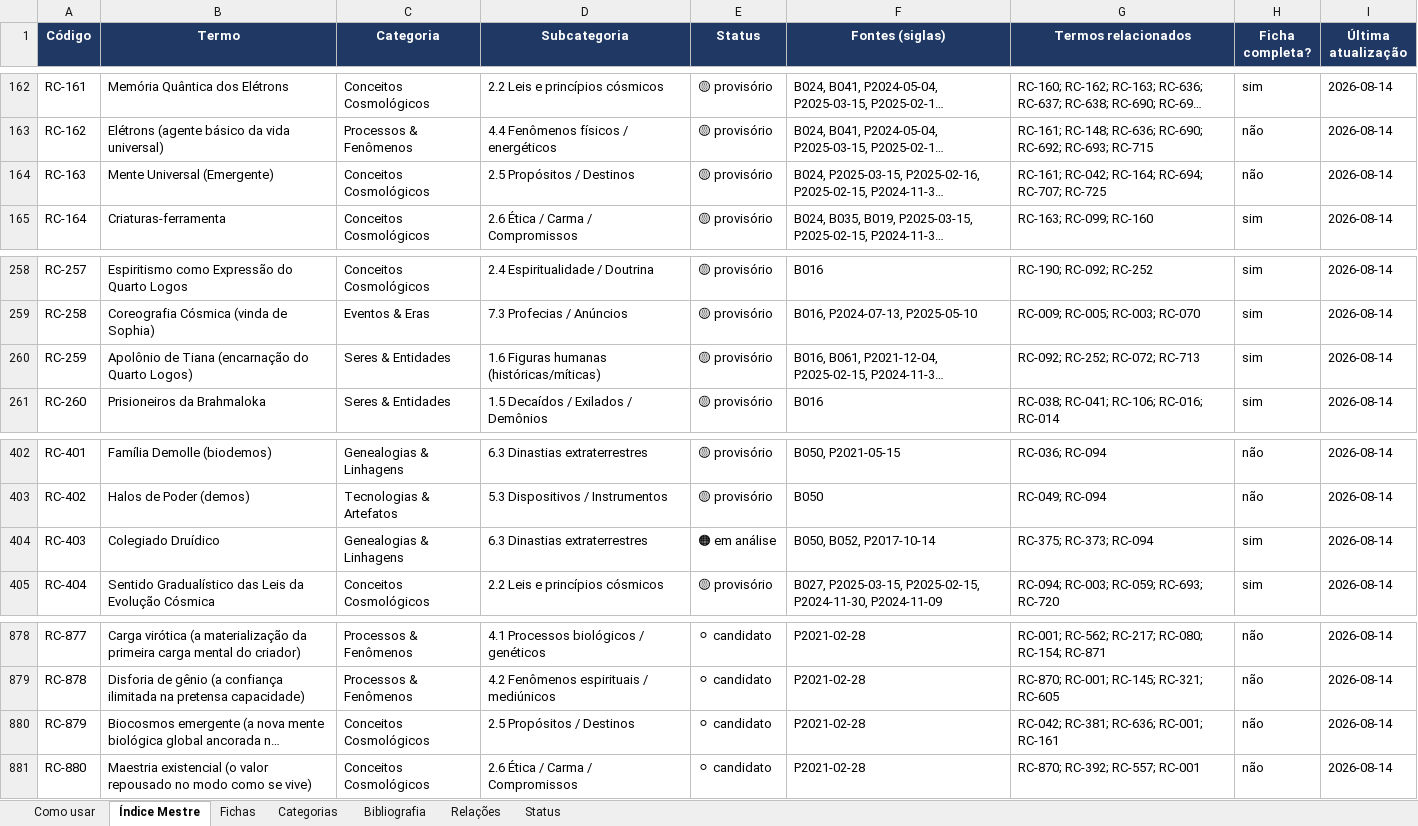
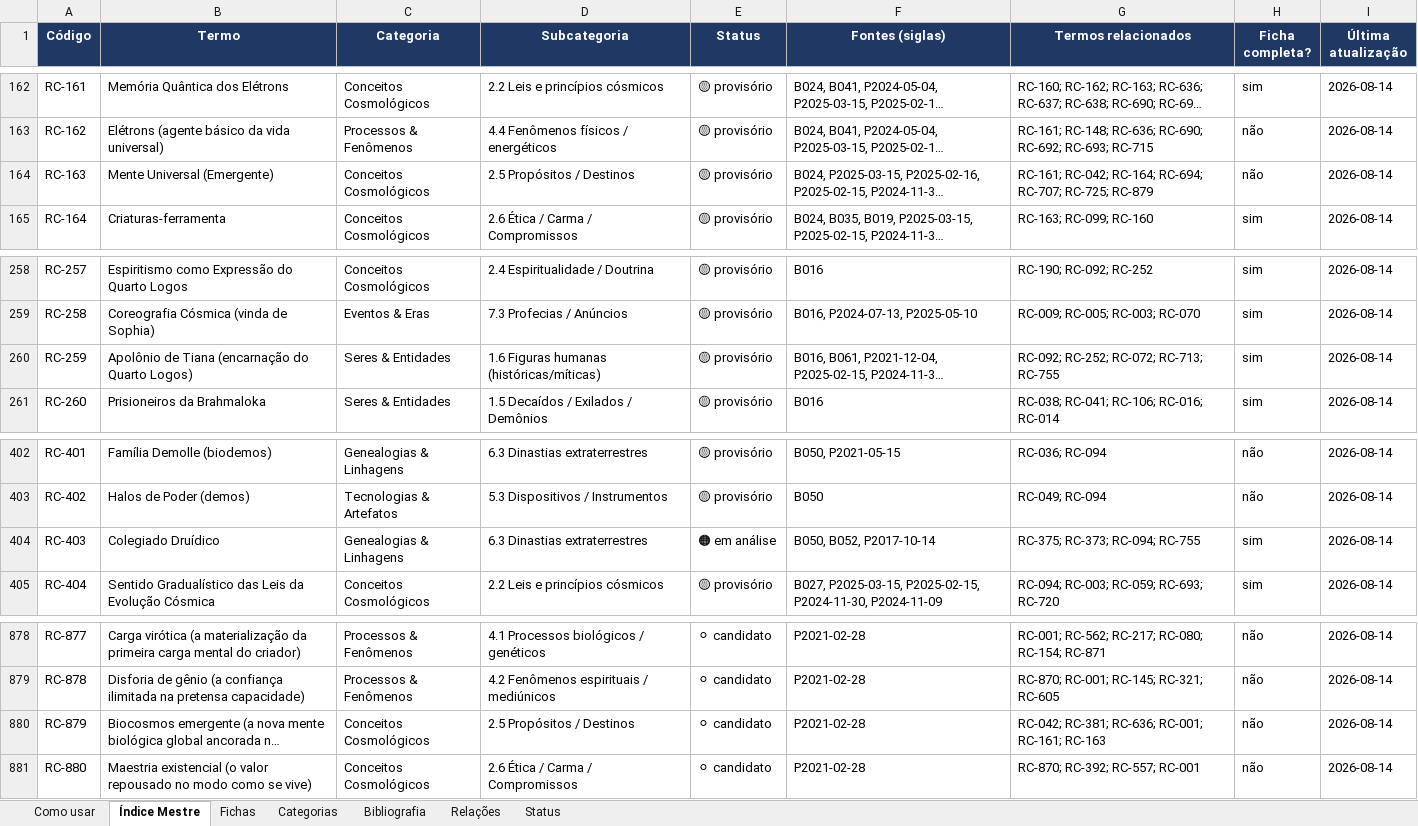
Before and after one commit to institutocura-maker/Termos-RC, an Excel workbook: base-terminologica.xlsx, sheet Índice Mestre, drawn as a sheet; only a part is shown, gaps mark what is left out; long unchanged cells end in …; values as stored, in another font and other column widths than the file's, no borders; the diff covers the shown part only; the diff names each change by its address in the sheet, - before the commit and + after, or states it on an @@ line.

Commit message:
F031 APLICAÇÃO: despacho Q-F031-A…G executado — ciclo CONCLUÍDO + limpeza nº 14 (4 brutos)
Base (Δ medido, validado 932/1894):
- TERMOS +3 na FILA (ficha=False, fontes estritas — política F030):
  RC-930 IEEA · RC-931 Nuctemeron · RC-932 Cidades Sagradas do Hiperbóreo
- RELACOES +7 arestas assinadas (C-i…C-vi): RC-092→RC-755 (B016),
  RC-755→ocorre-em→RC-146 (P2022-03-26), RC-403↔RC-755/RC-842↔RC-403/
  RC-398↔RC-842 (P2021-05-15), RC-163→variação→RC-879 (P2025-06-14 —
  lacuna da própria base, D-9), RC-259→RC-755 (B016)
- C-vii: fontes RC-755 += P2021-06-26, B016; 6 related-strings espelhadas
- Q-D: RC-153 renomeado «CFDP (Código-fonte Definidor Pessoal / Código de
  Vida Pessoal do Criador)» (duas expansões canônicas, B041 × P2025-06-14)

Fichas (9): RC-755 (bloco «QUATRO MÉTODOS (B016)» verbatim + Nuctemeron +
«a quinta» P2021-06-26 + IEEA; Fontes/Relacionados ampliados) · RC-142 e
RC-074 (blindagem D-1: Yel Luzbel ≠ Len Mion, espelhada — Q-E) + nota Tikum ·
RC-092 (Abaiuan/destemor — G4 nota) · RC-035 (Dasein — G6 nota) · RC-754
(Tikkun — G3 nota) · RC-068 + RC-398 (linha RC-932)

Vedações cumpridas: zero aspa/data/mitologia do doc propagada (D-1…D-12 todos
fechados no ledger; 233 paráfrases entre aspas barradas); nenhum STATUS
alterado; RC-930/931/932 sem .md (fila).

Ciclo: ciclo.toml fase=APLICACAO status=concluido; DECISAO-DO-CURADOR.md
lavrado; devolutiva §0; ledger atualizado.

Limpeza nº 14 (Q-G): REGISTRO-LIMPEZA-2026-09-05-14.json + remoção dos 4
brutos aptos (F022/F029/F030/F031) com SHA-256 re-conferido byte a byte antes
do rm; LISTA SIMPLES permanece (não-apta). Espelhos regenerados
(indice-mestre 932 · xlsx · docx 932/1894/102/623).

Co-authored-by: arena-agent <297053741+arena-agent@users.noreply.github.com>

```diff
--- a/base-terminologica.xlsx (sheet Índice Mestre)
+++ b/base-terminologica.xlsx (sheet Índice Mestre)
-G164 (Termos relacionados): …RC-694; RC-707; RC-725
+G164 (Termos relacionados): …RC-694; RC-707; RC-725; RC-879
-G260 (Termos relacionados): RC-092; RC-252; RC-072; RC-713
+G260 (Termos relacionados): RC-092; RC-252; RC-072; RC-713; RC-755
-G404 (Termos relacionados): RC-375; RC-373; RC-094
+G404 (Termos relacionados): RC-375; RC-373; RC-094; RC-755
-G880 (Termos relacionados): RC-042; RC-381; RC-636; RC-001; RC-161
+G880 (Termos relacionados): RC-042; RC-381; RC-636; RC-001; RC-161; RC-163
```
Also changed, not shown: 3 added rows and 5 edited cells elsewhere in this sheet, sheet Relações, sheet Fichas, 21 other files.
